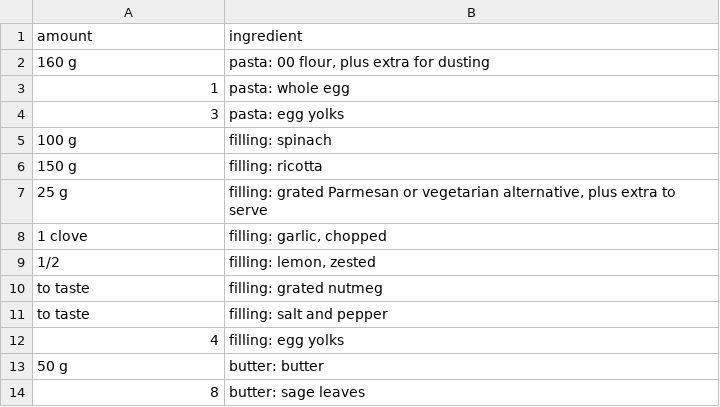
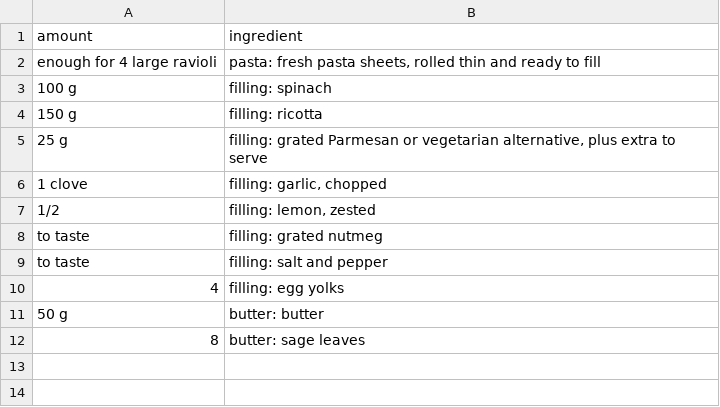
Before and after one commit to nickagel/recipe-book, a CSV file: recipes/spinach-ricotta-ravioli/measurements.csv, drawn as a sheet.

```diff
--- a/recipes/spinach-ricotta-ravioli/measurements.csv
+++ b/recipes/spinach-ricotta-ravioli/measurements.csv
@@ -1,5 +1,3 @@
 amount,ingredient
-160 g,"pasta: 00 flour, plus extra for dusting"
-1,pasta: whole egg
-3,pasta: egg yolks
+enough for 4 large ravioli,"pasta: fresh pasta sheets, rolled thin and ready to fill"
 100 g,filling: spinach
```
Also changed, not shown: recipes/sourdough-bread/instructions.csv, recipes/spinach-ricotta-ravioli/instructions.csv, 14 other files.
